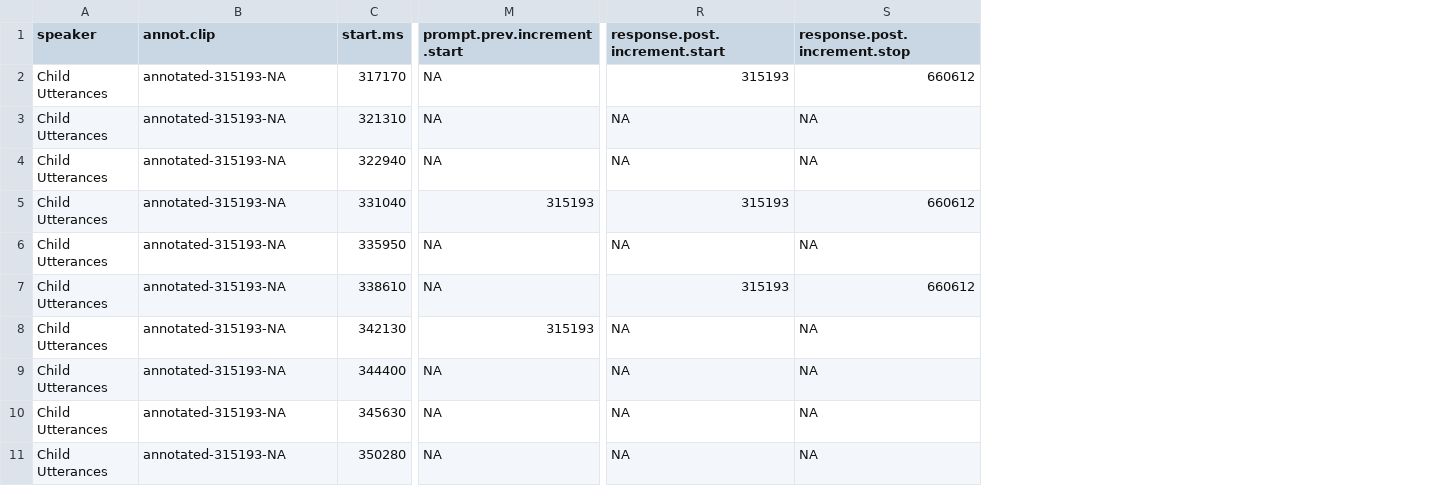
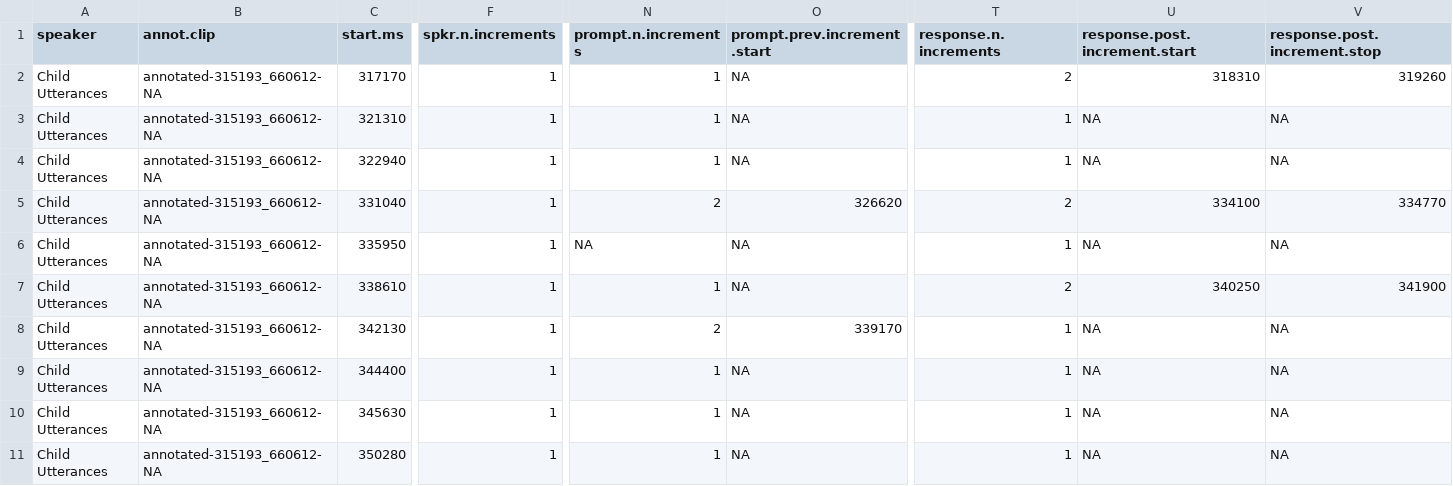
Before and after one commit to marisacasillas/chattr-basic, a CSV file: testdata5.strict-correct.csv, drawn as a sheet; only a part is shown, gaps mark what is left out; addresses are those after the commit; the diff covers the shown part only; the diff names each change by its address in the sheet, - before the commit and + after, or states it on an @@ line.

```diff
--- a/testdata5.strict-correct.csv
+++ b/testdata5.strict-correct.csv
+column F (spkr.n.increments), rows 2-11: all 1
+column N (prompt.n.increments), rows 2-11: 1 | 1 | 1 | 2 | NA | 1 | 2 | 1 | 1 | 1
+column T (response.n.increments), rows 2-11: 2 | 1 | 1 | 2 | 1 | 2 | 1 | 1 | 1 | 1
-B2:B11 (annot.clip): annotated-315193-NA
+B2:B11 (annot.clip): annotated-315193_660612-NA
-U2 (response.post.increment.start): 315193
+U2 (response.post.increment.start): 318310
-V2 (response.post.increment.stop): 660612
+V2 (response.post.increment.stop): 319260
-O5 (prompt.prev.increment.start): 315193
+O5 (prompt.prev.increment.start): 326620
-U5 (response.post.increment.start): 315193
+U5 (response.post.increment.start): 334100
-V5 (response.post.increment.stop): 660612
+V5 (response.post.increment.stop): 334770
-U7 (response.post.increment.start): 315193
+U7 (response.post.increment.start): 340250
-V7 (response.post.increment.stop): 660612
+V7 (response.post.increment.stop): 341900
-O8 (prompt.prev.increment.start): 315193
+O8 (prompt.prev.increment.start): 339170
```
Also changed, not shown: 143 edited cells elsewhere in this file, 1 other file.
